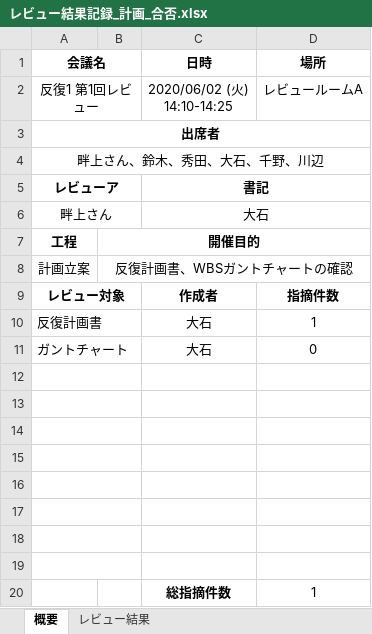
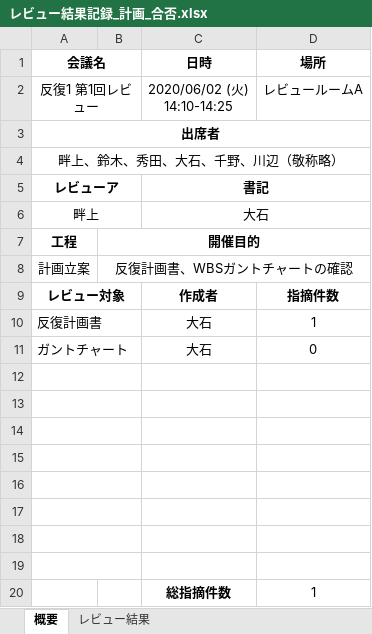
Before and after one commit to s-oishi/testRepo02, an Excel workbook: 01計画/レビュー結果記録_計画_合否.xlsx, sheet 概要, drawn as a sheet; values as stored, in another font and other column widths than the file's, no borders; the diff names each change by its address in the sheet, - before the commit and + after, or states it on an @@ line.

```diff
--- a/01計画/レビュー結果記録_計画_合否.xlsx (sheet 概要)
+++ b/01計画/レビュー結果記録_計画_合否.xlsx (sheet 概要)
-A4 (会議名): 畔上さん、鈴木、秀田、大石、千野、川辺
+A4 (会議名): 畔上、鈴木、秀田、大石、千野、川辺（敬称略）
-A6 (会議名): 畔上さん
+A6 (会議名): 畔上
```
Also changed, not shown: sheet レビュー結果.
